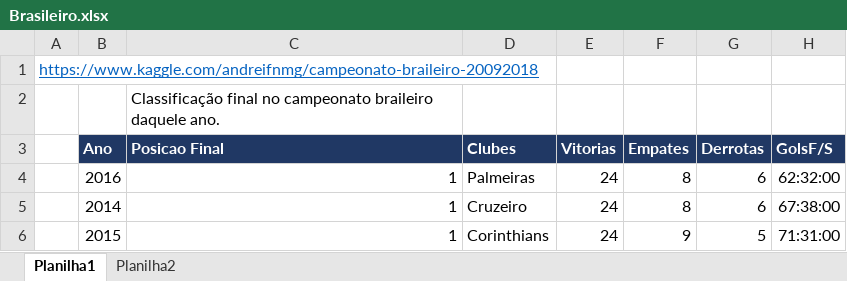
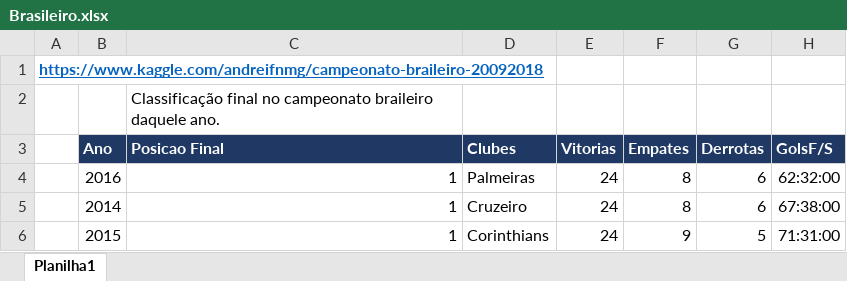
Before and after one commit to vitorioluis/Machine-Learning, an Excel workbook: Brasileiro/Brasileiro.xlsx, sheet Planilha1, drawn as a sheet; only a part is shown; values as stored, in another font and other column widths than the file's, no borders; the diff names each change by its address in the sheet, - before the commit and + after, or states it on an @@ line.

```diff
--- a/Brasileiro/Brasileiro.xlsx (sheet Planilha1)
+++ b/Brasileiro/Brasileiro.xlsx (sheet Planilha1)
-sheet tab: Planilha2
-A1 bold: off
+A1 bold: on
```
Also changed, not shown: 15 other files.
